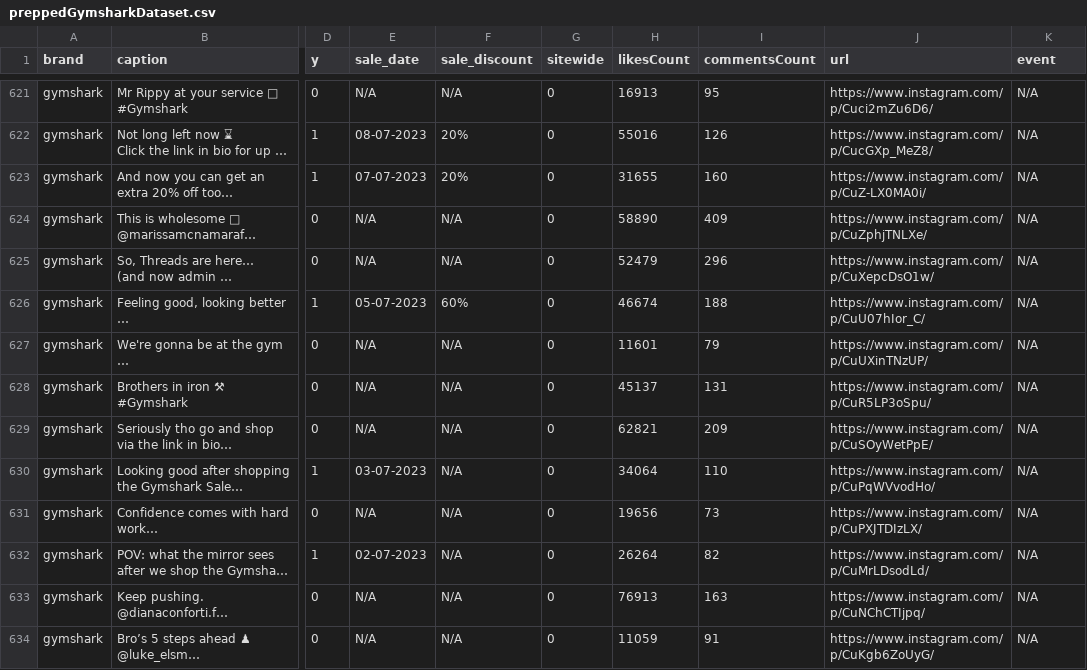
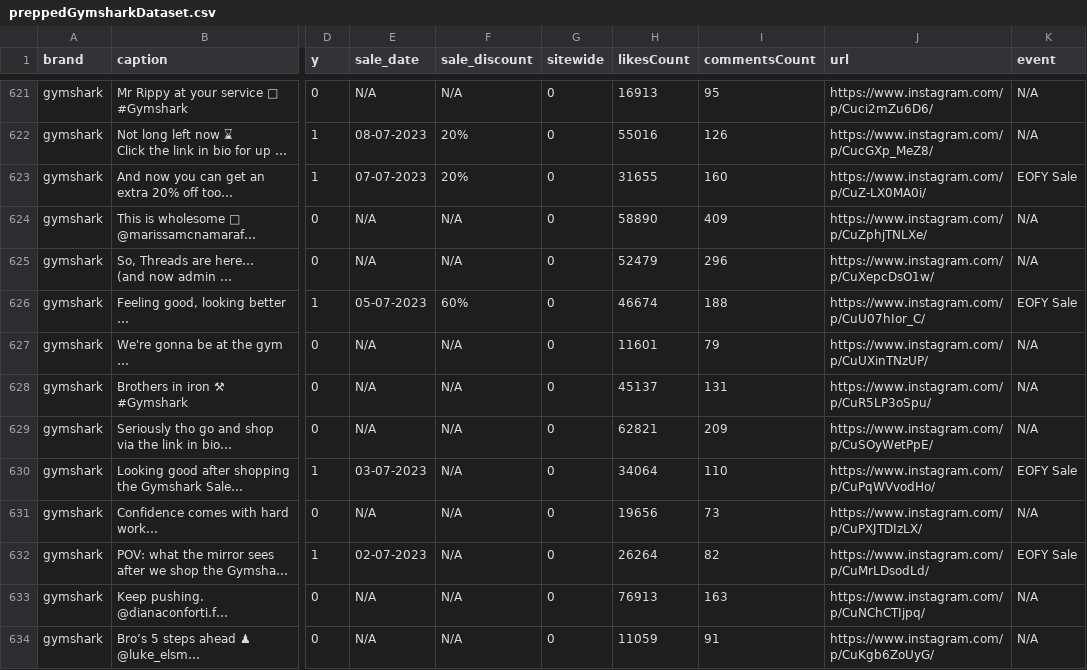
Before and after one commit to jayson-brady-98/nextpromo, a CSV file: preppedGymsharkDataset.csv, drawn as a sheet; only a part is shown, gaps mark what is left out; long unchanged cells end in …; the diff covers the shown part only; the diff names each change by its address in the sheet, - before the commit and + after, or states it on an @@ line.

```diff
--- a/preppedGymsharkDataset.csv
+++ b/preppedGymsharkDataset.csv
-K623 (event): N/A
+K623 (event): EOFY Sale
-K626 (event): N/A
+K626 (event): EOFY Sale
-K630 (event): N/A
+K630 (event): EOFY Sale
-K632 (event): N/A
+K632 (event): EOFY Sale
```
Also changed, not shown: 30 edited cells elsewhere in this file, 4 other files.
